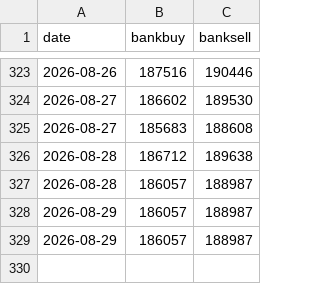
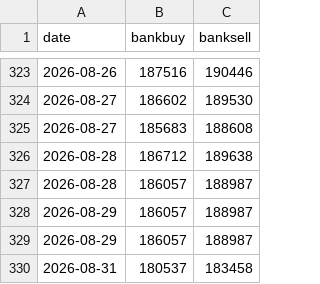
Before and after one commit to crloh2710/uobgoldscrape, a CSV file: prices.csv, drawn as a sheet; only a part is shown, gaps mark what is left out.

```diff
--- a/prices.csv
+++ b/prices.csv
@@ -329 +329,2 @@
 2026-08-29,186057,188987
+2026-08-31,180537,183458
```
